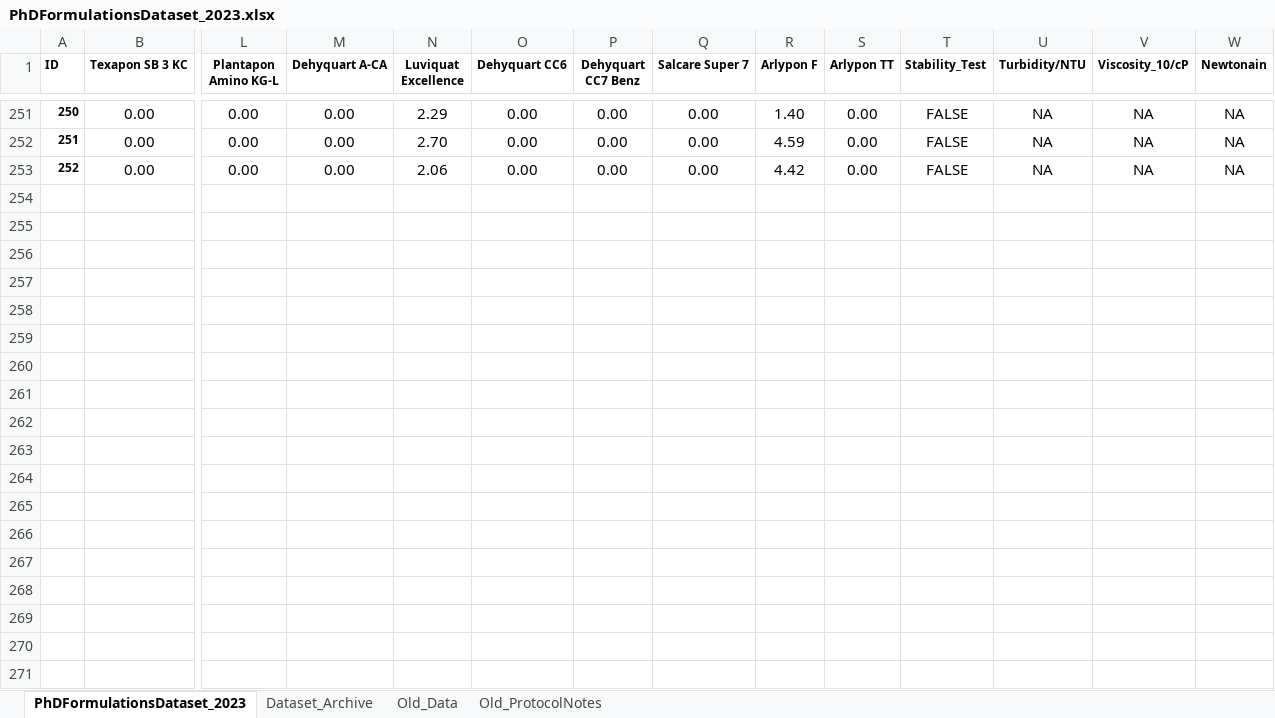
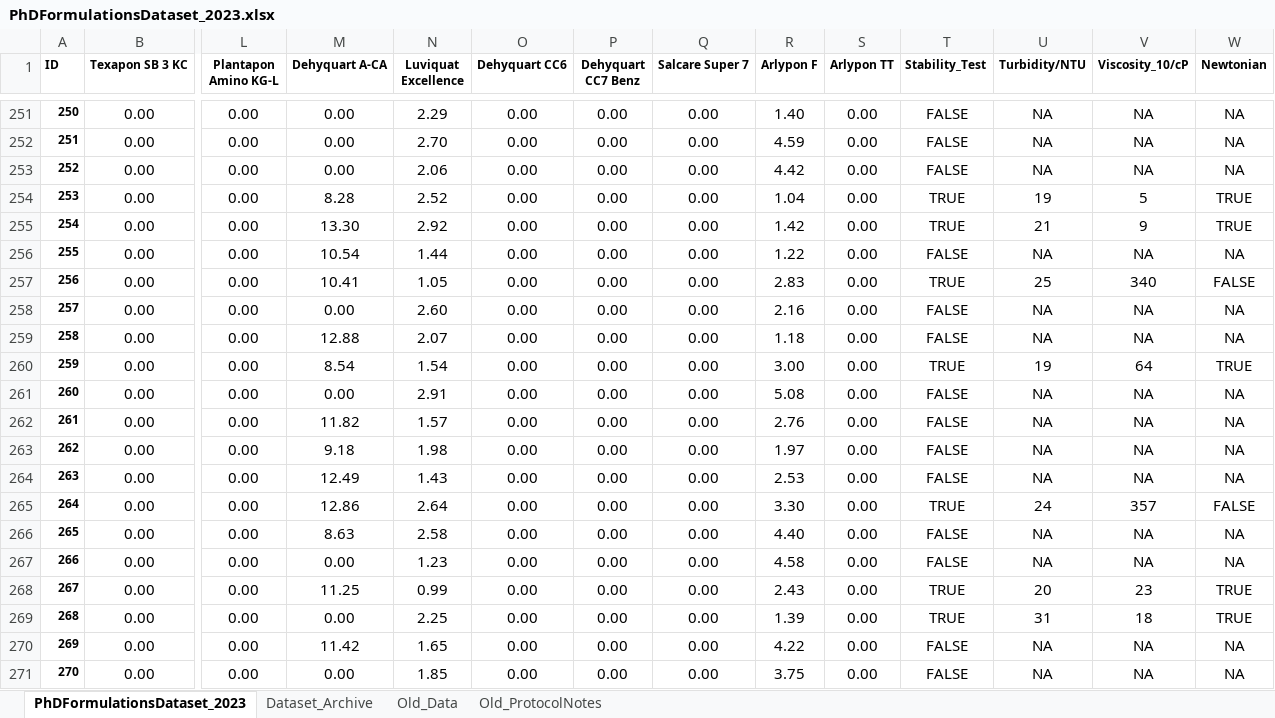
Before and after one commit to AniketChitre/formulations-prep, an Excel workbook: PhDFormulationsDataset_2023.xlsx, sheet PhDFormulationsDataset_2023, drawn as a sheet; only a part is shown, gaps mark what is left out; values as stored, in another font and other column widths than the file's, no borders; conditional formats not drawn; rows hold the shown columns only; the diff covers the shown part only; the diff names each change by its address in the sheet, - before the commit and + after, or states it on an @@ line.

Commit message:
Dataset updated till S272

```diff
--- a/PhDFormulationsDataset_2023.xlsx (sheet PhDFormulationsDataset_2023)
+++ b/PhDFormulationsDataset_2023.xlsx (sheet PhDFormulationsDataset_2023)
-W1: Newtonain
+W1: Newtonian
+row 254: 253 | 0.00 | 0.00 | 8.28 | 2.52 | 0.00 | 0.00 | 0.00 | 1.04 | 0.00 | TRUE | 19 | 5 | TRUE
+row 255: 254 | 0.00 | 0.00 | 13.30 | 2.92 | 0.00 | 0.00 | 0.00 | 1.42 | 0.00 | TRUE | 21 | 9 | TRUE
+row 256: 255 | 0.00 | 0.00 | 10.54 | 1.44 | 0.00 | 0.00 | 0.00 | 1.22 | 0.00 | FALSE | NA | NA | NA
+row 257: 256 | 0.00 | 0.00 | 10.41 | 1.05 | 0.00 | 0.00 | 0.00 | 2.83 | 0.00 | TRUE | 25 | 340 | FALSE
+row 258: 257 | 0.00 | 0.00 | 0.00 | 2.60 | 0.00 | 0.00 | 0.00 | 2.16 | 0.00 | FALSE | NA | NA | NA
+row 259: 258 | 0.00 | 0.00 | 12.88 | 2.07 | 0.00 | 0.00 | 0.00 | 1.18 | 0.00 | FALSE | NA | NA | NA
+row 260: 259 | 0.00 | 0.00 | 8.54 | 1.54 | 0.00 | 0.00 | 0.00 | 3.00 | 0.00 | TRUE | 19 | 64 | TRUE
+row 261: 260 | 0.00 | 0.00 | 0.00 | 2.91 | 0.00 | 0.00 | 0.00 | 5.08 | 0.00 | FALSE | NA | NA | NA
+row 262: 261 | 0.00 | 0.00 | 11.82 | 1.57 | 0.00 | 0.00 | 0.00 | 2.76 | 0.00 | FALSE | NA | NA | NA
+row 263: 262 | 0.00 | 0.00 | 9.18 | 1.98 | 0.00 | 0.00 | 0.00 | 1.97 | 0.00 | FALSE | NA | NA | NA
+row 264: 263 | 0.00 | 0.00 | 12.49 | 1.43 | 0.00 | 0.00 | 0.00 | 2.53 | 0.00 | FALSE | NA | NA | NA
+row 265: 264 | 0.00 | 0.00 | 12.86 | 2.64 | 0.00 | 0.00 | 0.00 | 3.30 | 0.00 | TRUE | 24 | 357 | FALSE
+row 266: 265 | 0.00 | 0.00 | 8.63 | 2.58 | 0.00 | 0.00 | 0.00 | 4.40 | 0.00 | FALSE | NA | NA | NA
+row 267: 266 | 0.00 | 0.00 | 0.00 | 1.23 | 0.00 | 0.00 | 0.00 | 4.58 | 0.00 | FALSE | NA | NA | NA
+row 268: 267 | 0.00 | 0.00 | 11.25 | 0.99 | 0.00 | 0.00 | 0.00 | 2.43 | 0.00 | TRUE | 20 | 23 | TRUE
+row 269: 268 | 0.00 | 0.00 | 0.00 | 2.25 | 0.00 | 0.00 | 0.00 | 1.39 | 0.00 | TRUE | 31 | 18 | TRUE
+row 270: 269 | 0.00 | 0.00 | 11.42 | 1.65 | 0.00 | 0.00 | 0.00 | 4.22 | 0.00 | FALSE | NA | NA | NA
+row 271: 270 | 0.00 | 0.00 | 0.00 | 1.85 | 0.00 | 0.00 | 0.00 | 3.75 | 0.00 | FALSE | NA | NA | NA
```
Also changed, not shown: 6 added rows elsewhere in this sheet.
